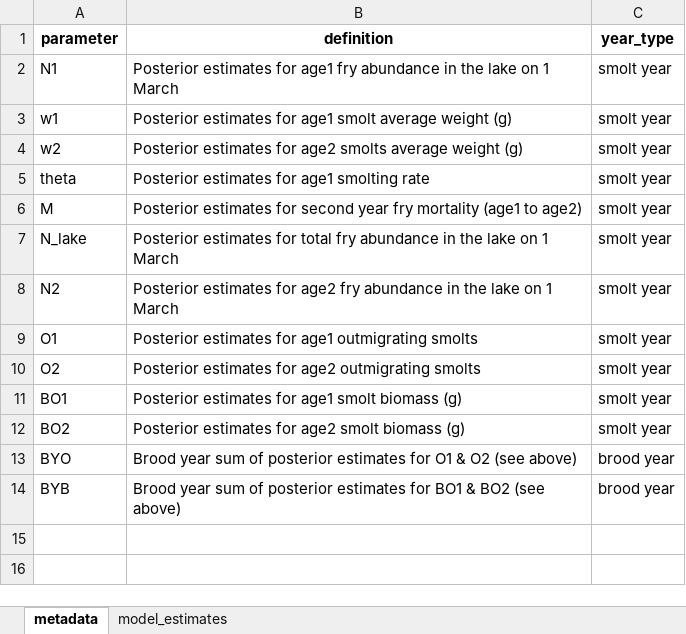
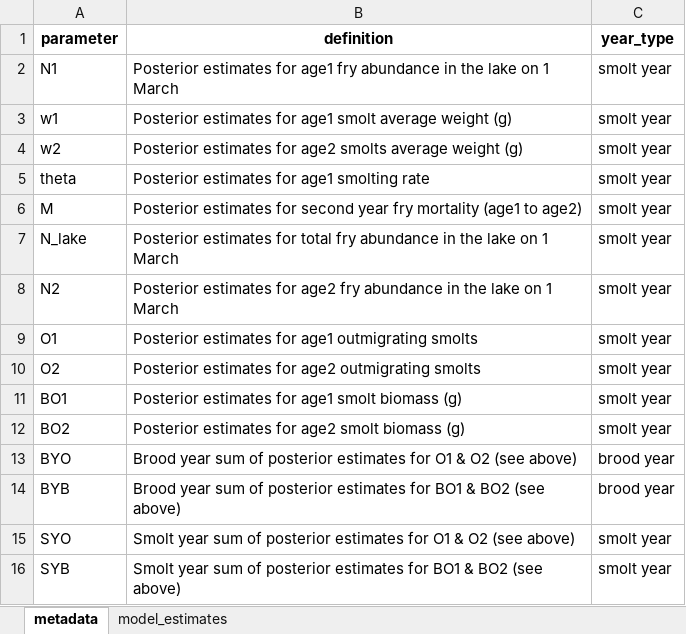
Before and after one commit to SCA-stock-assess/Barkley-Sk-CSAS, an Excel workbook: 3. outputs/Stock-recruit data/Bayesian_state-space_smolt-production_estimated_time_series.xlsx, sheet metadata, drawn as a sheet; values as stored, in another font and other column widths than the file's, no borders; the diff names each change by its address in the sheet, - before the commit and + after, or states it on an @@ line.

Commit message:
add smolt year totals to OUT file

```diff
--- a/3. outputs/Stock-recruit data/Bayesian_state-space_smolt-production_estimated_time_series.xlsx (sheet metadata)
+++ b/3. outputs/Stock-recruit data/Bayesian_state-space_smolt-production_estimated_time_series.xlsx (sheet metadata)
+row 15: SYO | Smolt year sum of posterior estimates for O1 & O2 (see above) | smolt year
+row 16: SYB | Smolt year sum of posterior estimates for BO1 & BO2 (see above) | smolt year
```
Also changed, not shown: sheet model_estimates.
